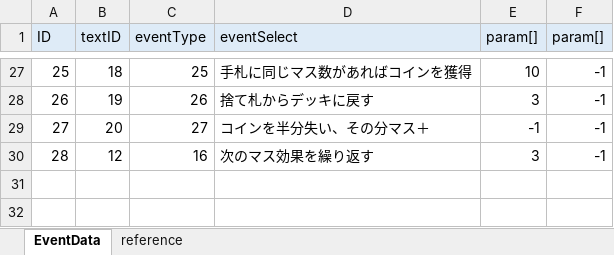
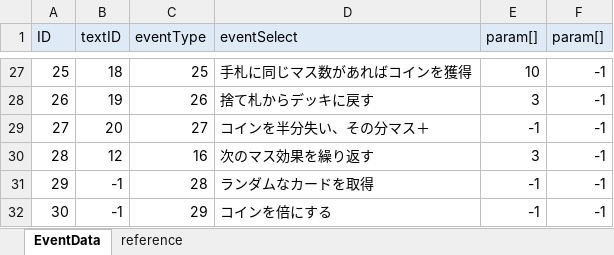
Before and after one commit to zundamoon/Droad, an Excel workbook: Assets/Resources/MasterData/EventData.xlsx, sheet EventData, drawn as a sheet; only a part is shown, gaps mark what is left out; values as stored, in another font and other column widths than the file's, no borders; the diff names each change by its address in the sheet, - before the commit and + after, or states it on an @@ line.

```diff
--- a/Assets/Resources/MasterData/EventData.xlsx (sheet EventData)
+++ b/Assets/Resources/MasterData/EventData.xlsx (sheet EventData)
+row 31: 29 | -1 | 28 | ランダムなカードを取得 | -1 | -1
+row 32: 30 | -1 | 29 | コインを倍にする | -1 | -1
```
Also changed, not shown: sheet reference, 17 other files.
